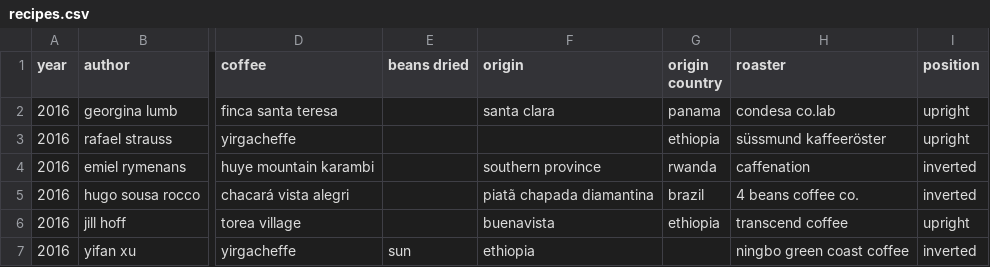
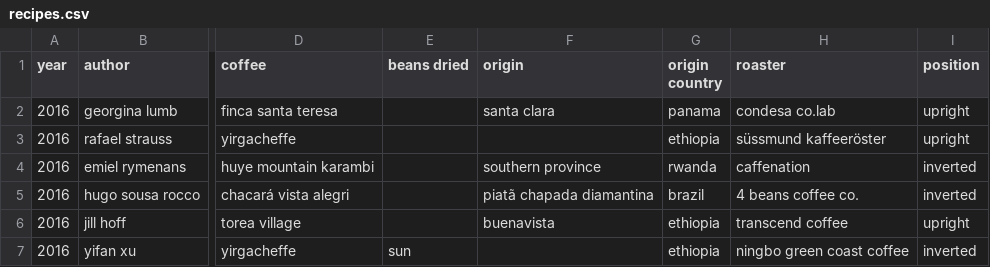
Before and after one commit to 2m/world-aeropress-championship, a CSV file: recipes.csv, drawn as a sheet; only a part is shown, gaps mark what is left out; the diff names each change by its address in the sheet, - before the commit and + after, or states it on an @@ line.

Commit message:
Fix coffee bean origin

```diff
--- a/recipes.csv
+++ b/recipes.csv
-F7 (origin): ethiopia
+F7 (origin): (empty)
-G7 (origin country): (empty)
+G7 (origin country): ethiopia
```
